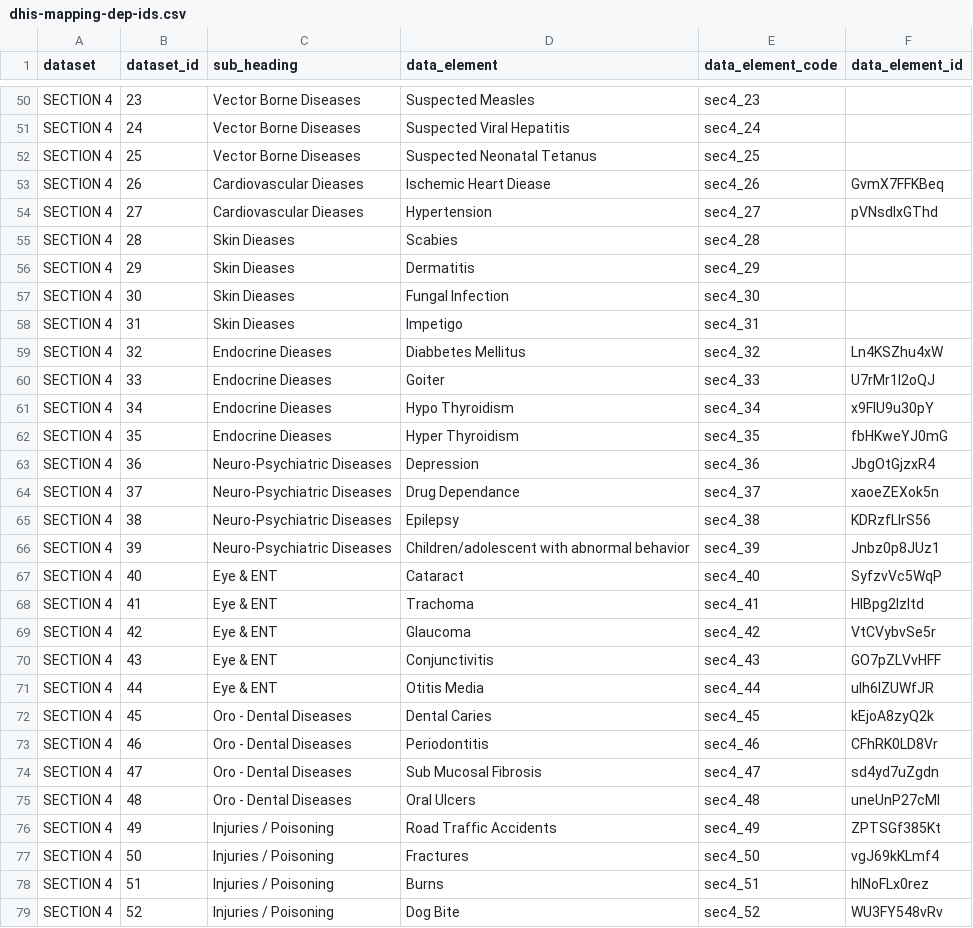
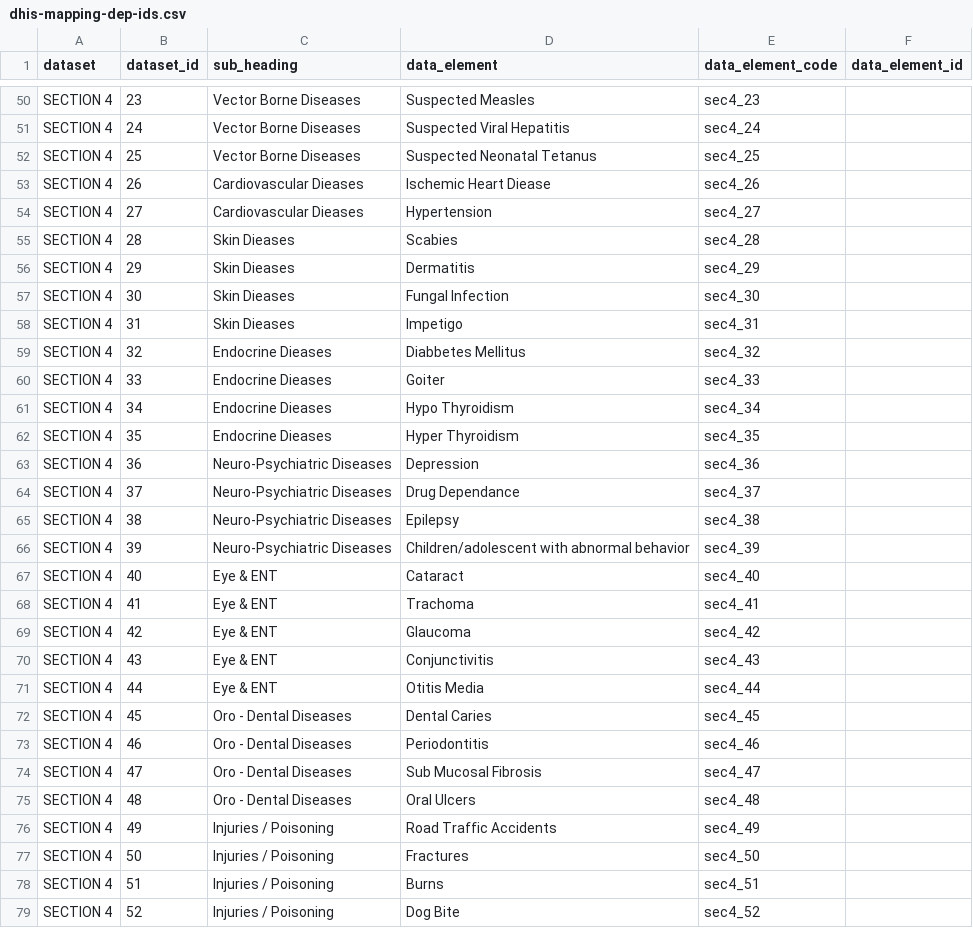
Before and after one commit to Alishanaj/Dhis2, a CSV file: old_files/dhis-mapping-dep-ids.csv, drawn as a sheet; only a part is shown, gaps mark what is left out; the diff covers the shown part only.

```diff
--- a/old_files/dhis-mapping-dep-ids.csv
+++ b/old_files/dhis-mapping-dep-ids.csv
@@ -54,4 +54,4 @@ SECTION 4,24,Vector Borne Diseases,Suspected Viral Hepatitis,sec4_24,
 SECTION 4,25,Vector Borne Diseases,Suspected Neonatal Tetanus,sec4_25,
-SECTION 4,26,Cardiovascular Dieases,Ischemic Heart Diease,sec4_26,GvmX7FFKBeq
-SECTION 4,27,Cardiovascular Dieases,Hypertension,sec4_27,pVNsdlxGThd
+SECTION 4,26,Cardiovascular Dieases,Ischemic Heart Diease,sec4_26,
+SECTION 4,27,Cardiovascular Dieases,Hypertension,sec4_27,
 SECTION 4,28,Skin Dieases,Scabies,sec4_28,
@@ -60,22 +60,22 @@ SECTION 4,30,Skin Dieases,Fungal Infection,sec4_30,
 SECTION 4,31,Skin Dieases,Impetigo,sec4_31,
-SECTION 4,32,Endocrine Dieases,Diabbetes Mellitus,sec4_32,Ln4KSZhu4xW
-SECTION 4,33,Endocrine Dieases,Goiter,sec4_33,U7rMr1l2oQJ
-SECTION 4,34,Endocrine Dieases,Hypo Thyroidism,sec4_34,x9FlU9u30pY
-SECTION 4,35,Endocrine Dieases,Hyper Thyroidism,sec4_35,fbHKweYJ0mG
-SECTION 4,36,Neuro-Psychiatric Diseases,Depression,sec4_36,JbgOtGjzxR4
-SECTION 4,37,Neuro-Psychiatric Diseases,Drug Dependance,sec4_37,xaoeZEXok5n
-SECTION 4,38,Neuro-Psychiatric Diseases,Epilepsy,sec4_38,KDRzfLIrS56
-SECTION 4,39,Neuro-Psychiatric Diseases,Children/adolescent with abnormal behavior,sec4_39,Jnbz0p8JUz1
-SECTION 4,40,Eye & ENT,Cataract,sec4_40,SyfzvVc5WqP
-SECTION 4,41,Eye & ENT,Trachoma,sec4_41,HIBpg2IzItd
-SECTION 4,42,Eye & ENT,Glaucoma,sec4_42,VtCVybvSe5r
-SECTION 4,43,Eye & ENT,Conjunctivitis,sec4_43,GO7pZLVvHFF
-SECTION 4,44,Eye & ENT,Otitis Media,sec4_44,uIh6lZUWfJR
-SECTION 4,45,Oro - Dental Diseases,Dental Caries,sec4_45,kEjoA8zyQ2k
-SECTION 4,46,Oro - Dental Diseases,Periodontitis,sec4_46,CFhRK0LD8Vr
-SECTION 4,47,Oro - Dental Diseases,Sub Mucosal Fibrosis,sec4_47,sd4yd7uZgdn
-SECTION 4,48,Oro - Dental Diseases,Oral Ulcers,sec4_48,uneUnP27cMI
-SECTION 4,49,Injuries / Poisoning,Road Traffic Accidents,sec4_49,ZPTSGf385Kt
-SECTION 4,50,Injuries / Poisoning,Fractures,sec4_50,vgJ69kKLmf4
-SECTION 4,51,Injuries / Poisoning,Burns,sec4_51,hINoFLx0rez
-SECTION 4,52,Injuries / Poisoning,Dog Bite,sec4_52,WU3FY548vRv
+SECTION 4,32,Endocrine Dieases,Diabbetes Mellitus,sec4_32,
+SECTION 4,33,Endocrine Dieases,Goiter,sec4_33,
+SECTION 4,34,Endocrine Dieases,Hypo Thyroidism,sec4_34,
+SECTION 4,35,Endocrine Dieases,Hyper Thyroidism,sec4_35,
+SECTION 4,36,Neuro-Psychiatric Diseases,Depression,sec4_36,
+SECTION 4,37,Neuro-Psychiatric Diseases,Drug Dependance,sec4_37,
+SECTION 4,38,Neuro-Psychiatric Diseases,Epilepsy,sec4_38,
+SECTION 4,39,Neuro-Psychiatric Diseases,Children/adolescent with abnormal behavior,sec4_39,
+SECTION 4,40,Eye & ENT,Cataract,sec4_40,
+SECTION 4,41,Eye & ENT,Trachoma,sec4_41,
+SECTION 4,42,Eye & ENT,Glaucoma,sec4_42,
+SECTION 4,43,Eye & ENT,Conjunctivitis,sec4_43,
+SECTION 4,44,Eye & ENT,Otitis Media,sec4_44,
+SECTION 4,45,Oro - Dental Diseases,Dental Caries,sec4_45,
+SECTION 4,46,Oro - Dental Diseases,Periodontitis,sec4_46,
+SECTION 4,47,Oro - Dental Diseases,Sub Mucosal Fibrosis,sec4_47,
+SECTION 4,48,Oro - Dental Diseases,Oral Ulcers,sec4_48,
+SECTION 4,49,Injuries / Poisoning,Road Traffic Accidents,sec4_49,
+SECTION 4,50,Injuries / Poisoning,Fractures,sec4_50,
+SECTION 4,51,Injuries / Poisoning,Burns,sec4_51,
+SECTION 4,52,Injuries / Poisoning,Dog Bite,sec4_52,
```
Also changed, not shown: 109 edited cells elsewhere in this file, 1 other file.
